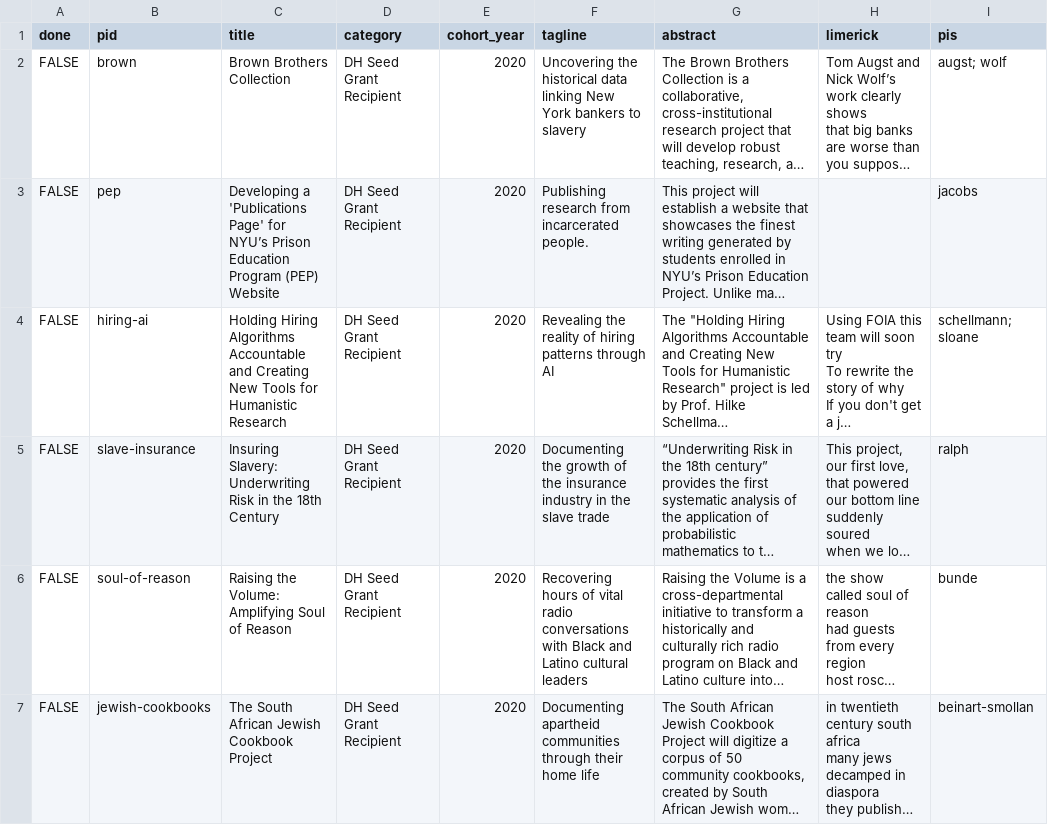
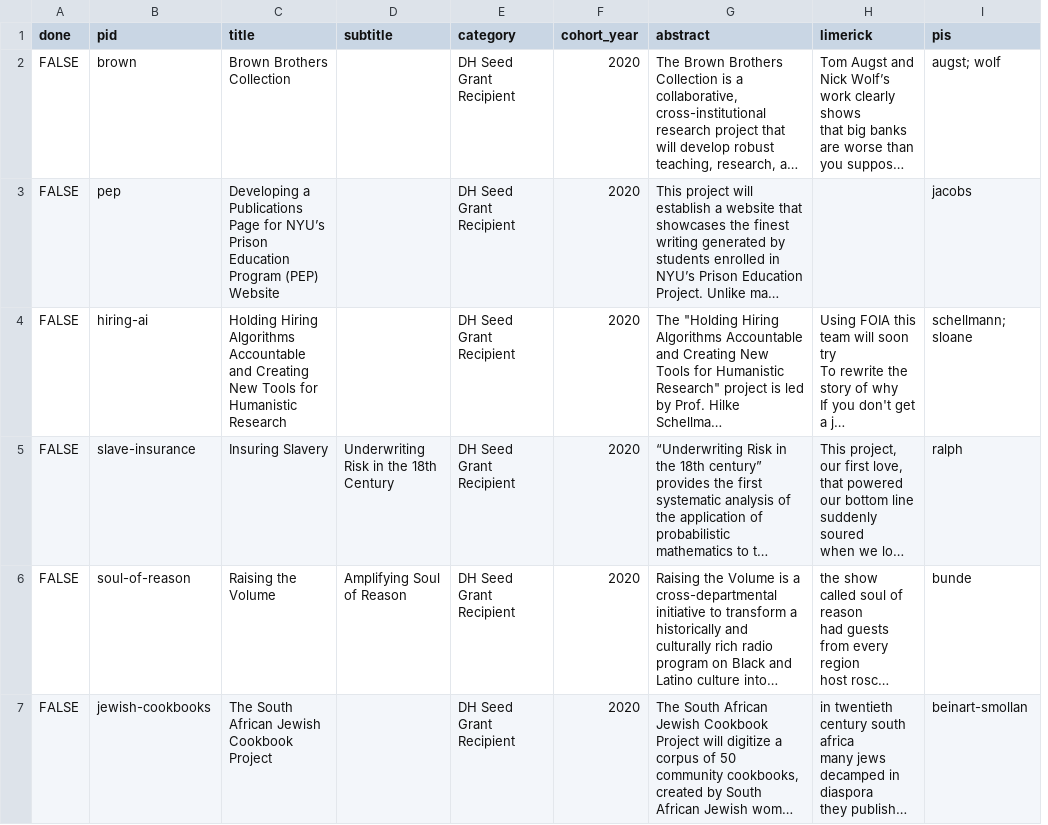
Before and after one commit to nyu-dh/website, a CSV file: source/_data/projects.csv, drawn as a sheet; only a part is shown; long unchanged cells end in …; removed rows and columns are numbered as before the commit, all else as after; the diff covers the shown part only; the diff names each change by its address in the sheet, - before the commit and + after, or states it on an @@ line.

Commit message:
projects style pruning

```diff
--- a/source/_data/projects.csv
+++ b/source/_data/projects.csv
+column D (subtitle), rows 5-6: Underwriting Risk in the 18th Century | Amplifying Soul of Reason
-column F (tagline), rows 2-7: Uncovering the historical data linking New York bankers to slavery | Publishing research from incarcerated people. | Revealing the reality of hiring patterns through AI | Documenting the growth of the insurance industry in the slave trade | Recovering hours of vital radio conversations with Black and Latino cultural leaders | Documenting apartheid communities through their home life
-C3 (title): Developing a 'Publications Page' for NYU’s…
+C3 (title): Developing a Publications Page for NYU’s…
-C5 (title): Insuring Slavery: Underwriting Risk in the 18th Century
+C5 (title): Insuring Slavery
-C6 (title): Raising the Volume: Amplifying Soul of Reason
+C6 (title): Raising the Volume
```
Also changed, not shown: 16 edited cells elsewhere in this file, 52 other files.
